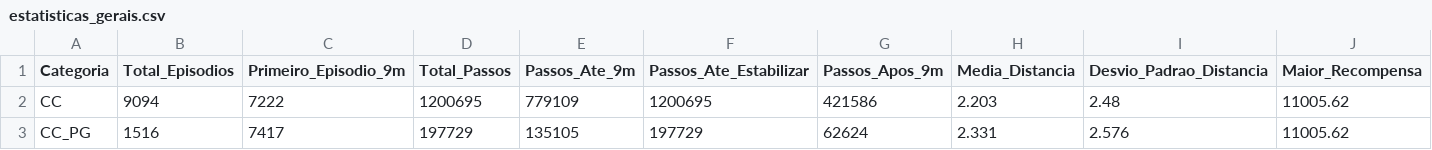
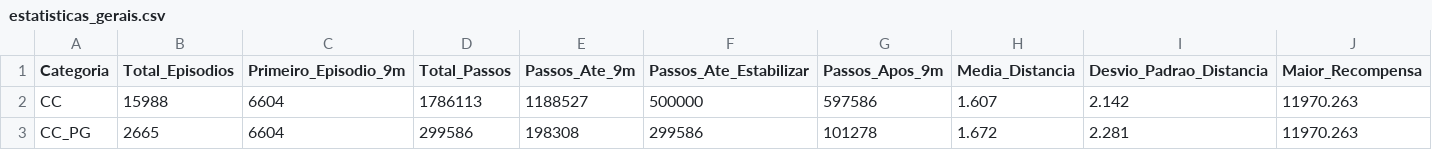
Before and after one commit to jonattanc/phd-biped-rl, a CSV file: dados/estatisticas_gerais.csv, drawn as a sheet; only a part is shown; the diff covers the shown part only; the diff names each change by its address in the sheet, - before the commit and + after, or states it on an @@ line.

```diff
--- a/dados/estatisticas_gerais.csv
+++ b/dados/estatisticas_gerais.csv
-B2 (Total_Episodios): 9094
+B2 (Total_Episodios): 15988
-C2 (Primeiro_Episodio_9m): 7222
+C2 (Primeiro_Episodio_9m): 6604
-D2 (Total_Passos): 1200695
+D2 (Total_Passos): 1786113
-E2 (Passos_Ate_9m): 779109
+E2 (Passos_Ate_9m): 1188527
-F2 (Passos_Ate_Estabilizar): 1200695
+F2 (Passos_Ate_Estabilizar): 500000
-G2 (Passos_Apos_9m): 421586
+G2 (Passos_Apos_9m): 597586
-H2 (Media_Distancia): 2.203
+H2 (Media_Distancia): 1.607
-I2 (Desvio_Padrao_Distancia): 2.48
+I2 (Desvio_Padrao_Distancia): 2.142
-J2:J3 (Maior_Recompensa): 11005.62
+J2:J3 (Maior_Recompensa): 11970.263
-B3 (Total_Episodios): 1516
+B3 (Total_Episodios): 2665
-C3 (Primeiro_Episodio_9m): 7417
+C3 (Primeiro_Episodio_9m): 6604
-D3 (Total_Passos): 197729
+D3 (Total_Passos): 299586
-E3 (Passos_Ate_9m): 135105
+E3 (Passos_Ate_9m): 198308
-F3 (Passos_Ate_Estabilizar): 197729
+F3 (Passos_Ate_Estabilizar): 299586
-G3 (Passos_Apos_9m): 62624
+G3 (Passos_Apos_9m): 101278
-H3 (Media_Distancia): 2.331
+H3 (Media_Distancia): 1.672
-I3 (Desvio_Padrao_Distancia): 2.576
+I3 (Desvio_Padrao_Distancia): 2.281
```
Also changed, not shown: 100 edited cells elsewhere in this file, dados/tabela_resumo_geral.csv, 3 other files.
